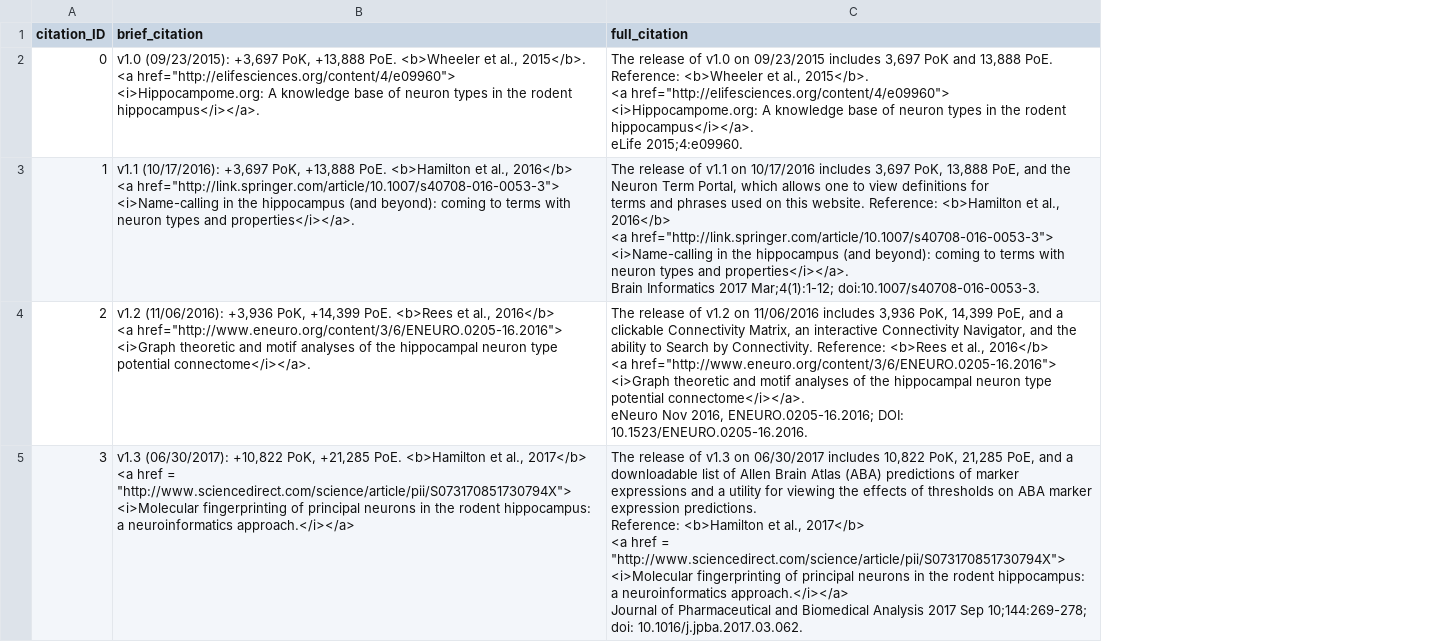
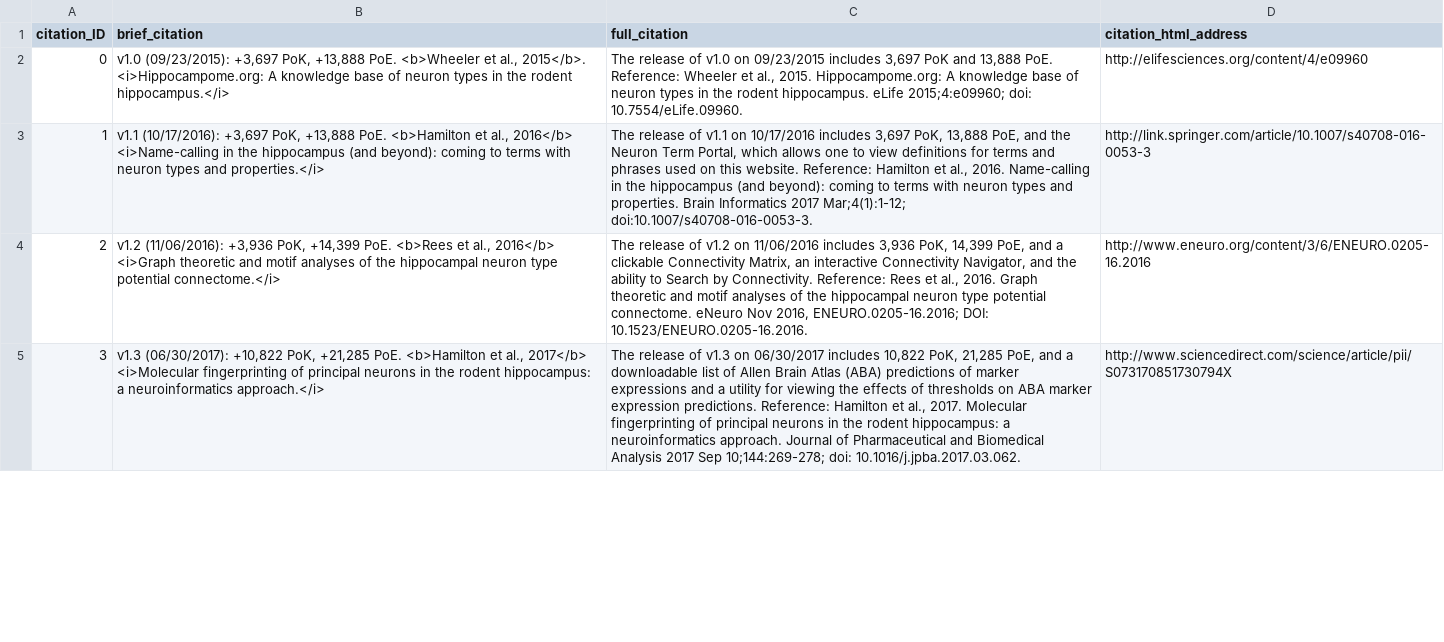
Before and after one commit to Hippocampome-Org/csv2db_import_v2, a CSV file: iconv/latin1/citations.csv, drawn as a sheet; only a part is shown; ↵ is a line break in a cell; the diff covers the shown part only; the diff names each change by its address in the sheet, - before the commit and + after, or states it on an @@ line.

Commit message:
Updates to iconv/latin1/citations.csv

```diff
--- a/iconv/latin1/citations.csv
+++ b/iconv/latin1/citations.csv
+column D (citation_html_address), rows 2-5: http://elifesciences.org/content/4/e09960 | http://link.springer.com/article/10.1007/s40708-016-0053-3 | http://www.eneuro.org/content/3/6/ENEURO.0205-16.2016 | http://www.sciencedirect.com/science/article/pii/S073170851730794X
-B2 (brief_citation): …al., 2015</b>. ↵ <a href="http://elifesciences.org/content/4/e09960"> ↵ <i>Hippocampome.org: A knowledge base of neuron types in the rodent hippocampus</i></a>.
+B2 (brief_citation): …al., 2015</b>. <i>Hippocampome.org: A knowledge base of neuron types in the rodent hippocampus.</i>
-C2 (full_citation): …PoE. Reference: <b>Wheeler et al., 2015</b>. ↵ <a href="http://elifesciences.org/content/4/e09960"> ↵ <i>Hippocampome.org: A knowledge base of neuron types in the rodent hippocampus</i></a>. ↵ eLife 2015;4:e09960.
+C2 (full_citation): …PoE. Reference: Wheeler et al., 2015. Hippocampome.org: A knowledge base of neuron types in the rodent hippocampus. eLife 2015;4:e09960; doi: 10.7554/eLife.09960.
-B3 (brief_citation): …al., 2016</b> ↵ <a href="http://link.springer.com/article/10.1007/s40708-016-0053-3"> ↵ <i>Name-calling in the hippocampus (and beyond): coming to terms with neuron types and properties</i></a>.
+B3 (brief_citation): …al., 2016</b> <i>Name-calling in the hippocampus (and beyond): coming to terms with neuron types and properties.</i>
-C3 (full_citation): …website. Reference: <b>Hamilton et al., 2016</b> ↵ <a href="http://link.springer.com/article/10.1007/s40708-016-0053-3"> ↵ <i>Name-calling in the hippocampus (and beyond): coming to terms with neuron types and properties</i></a>. ↵ Brain Informatics…
+C3 (full_citation): …website. Reference: Hamilton et al., 2016. Name-calling in the hippocampus (and beyond): coming to terms with neuron types and properties. Brain Informatics…
-B4 (brief_citation): …al., 2016</b> ↵ <a href="http://www.eneuro.org/content/3/6/ENEURO.0205-16.2016"> ↵ <i>Graph theoretic and motif analyses of the hippocampal neuron type potential connectome</i></a>.
+B4 (brief_citation): …al., 2016</b> <i>Graph theoretic and motif analyses of the hippocampal neuron type potential connectome.</i>
-C4 (full_citation): …Connectivity. Reference: <b>Rees et al., 2016</b> ↵ <a href="http://www.eneuro.org/content/3/6/ENEURO.0205-16.2016"> ↵ <i>Graph theoretic and motif analyses of the hippocampal neuron type potential connectome</i></a>. ↵ eNeuro Nov…
+C4 (full_citation): …Connectivity. Reference: Rees et al., 2016. Graph theoretic and motif analyses of the hippocampal neuron type potential connectome. eNeuro Nov…
-B5 (brief_citation): …al., 2017</b> ↵ <a href = "http://www.sciencedirect.com/science/article/pii/S073170851730794X"> ↵ <i>Molecular fingerprinting of principal neurons in the rodent hippocampus: a neuroinformatics approach.</i></a>
+B5 (brief_citation): …al., 2017</b> <i>Molecular fingerprinting of principal neurons in the rodent hippocampus: a neuroinformatics approach.</i>
-C5 (full_citation): …predictions. ↵ Reference: <b>Hamilton et al., 2017</b> ↵ <a href = "http://www.sciencedirect.com/science/article/pii/S073170851730794X"> ↵ <i>Molecular fingerprinting of principal neurons in the rodent hippocampus: a neuroinformatics approach.</i></a> ↵ Journal of…
+C5 (full_citation): …predictions. Reference: Hamilton et al., 2017. Molecular fingerprinting of principal neurons in the rodent hippocampus: a neuroinformatics approach. Journal of…
```
Also changed, not shown: 18 edited cells elsewhere in this file.
